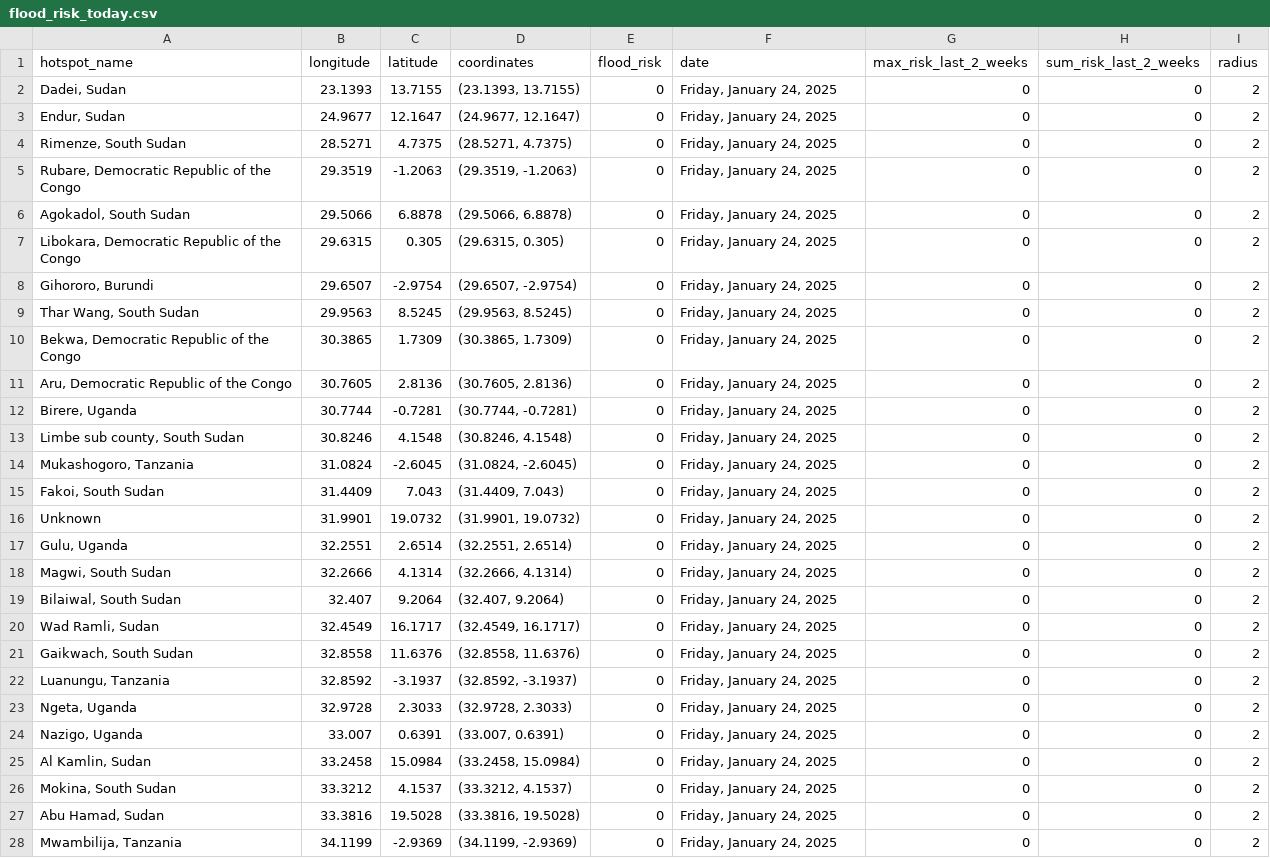
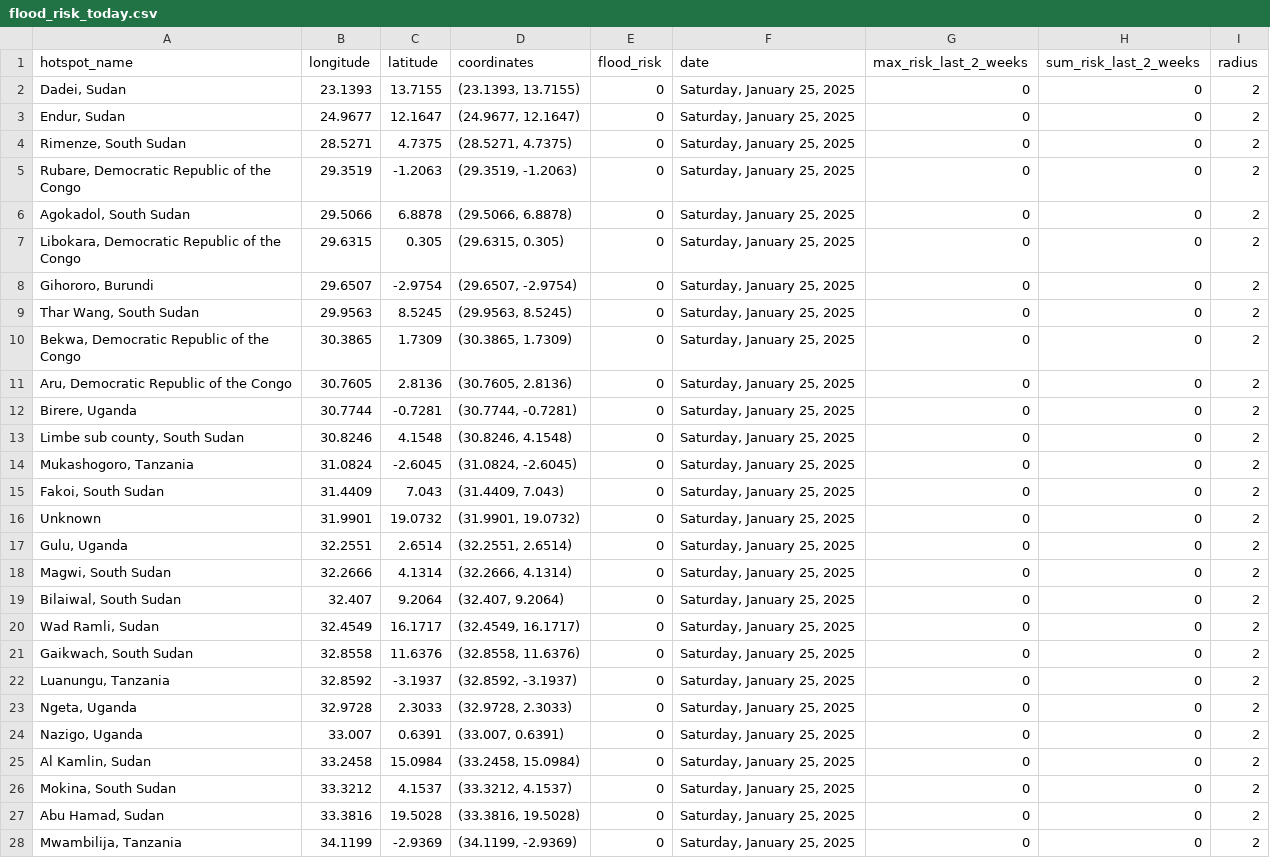
Before and after one commit to annikamcginnis/nile-basin-flood-hotspots-daily, a CSV file: flood_risk_today.csv, drawn as a sheet; only a part is shown; the diff covers the shown part only.

```diff
--- a/flood_risk_today.csv
+++ b/flood_risk_today.csv
@@ -1,28 +1,28 @@
 hotspot_name,longitude,latitude,coordinates,flood_risk,date,max_risk_last_2_weeks,sum_risk_last_2_weeks,radius
-"Dadei, Sudan",23.1393,13.7155,"(23.1393, 13.7155)",0,"Friday, January 24, 2025",0,0,2
-"Endur, Sudan",24.9677,12.1647,"(24.9677, 12.1647)",0,"Friday, January 24, 2025",0,0,2
-"Rimenze, South Sudan",28.5271,4.7375,"(28.5271, 4.7375)",0,"Friday, January 24, 2025",0,0,2
-"Rubare, Democratic Republic of the Congo",29.3519,-1.2063,"(29.3519, -1.2063)",0,"Friday, January 24, 2025",0,0,2
-"Agokadol, South Sudan",29.5066,6.8878,"(29.5066, 6.8878)",0,"Friday, January 24, 2025",0,0,2
-"Libokara, Democratic Republic of the Congo",29.6315,0.305,"(29.6315, 0.305)",0,"Friday, January 24, 2025",0,0,2
-"Gihororo, Burundi",29.6507,-2.9754,"(29.6507, -2.9754)",0,"Friday, January 24, 2025",0,0,2
-"Thar Wang, South Sudan",29.9563,8.5245,"(29.9563, 8.5245)",0,"Friday, January 24, 2025",0,0,2
-"Bekwa, Democratic Republic of the Congo",30.3865,1.7309,"(30.3865, 1.7309)",0,"Friday, January 24, 2025",0,0,2
-"Aru, Democratic Republic of the Congo",30.7605,2.8136,"(30.7605, 2.8136)",0,"Friday, January 24, 2025",0,0,2
-"Birere, Uganda",30.7744,-0.7281,"(30.7744, -0.7281)",0,"Friday, January 24, 2025",0,0,2
-"Limbe sub county, South Sudan",30.8246,4.1548,"(30.8246, 4.1548)",0,"Friday, January 24, 2025",0,0,2
-"Mukashogoro, Tanzania",31.0824,-2.6045,"(31.0824, -2.6045)",0,"Friday, January 24, 2025",0,0,2
-"Fakoi, South Sudan",31.4409,7.043,"(31.4409, 7.043)",0,"Friday, January 24, 2025",0,0,2
-Unknown,31.9901,19.0732,"(31.9901, 19.0732)",0,"Friday, January 24, 2025",0,0,2
-"Gulu, Uganda",32.2551,2.6514,"(32.2551, 2.6514)",0,"Friday, January 24, 2025",0,0,2
-"Magwi, South Sudan",32.2666,4.1314,"(32.2666, 4.1314)",0,"Friday, January 24, 2025",0,0,2
-"Bilaiwal, South Sudan",32.407,9.2064,"(32.407, 9.2064)",0,"Friday, January 24, 2025",0,0,2
-"Wad Ramli, Sudan",32.4549,16.1717,"(32.4549, 16.1717)",0,"Friday, January 24, 2025",0,0,2
-"Gaikwach, South Sudan",32.8558,11.6376,"(32.8558, 11.6376)",0,"Friday, January 24, 2025",0,0,2
-"Luanungu, Tanzania",32.8592,-3.1937,"(32.8592, -3.1937)",0,"Friday, January 24, 2025",0,0,2
-"Ngeta, Uganda",32.9728,2.3033,"(32.9728, 2.3033)",0,"Friday, January 24, 2025",0,0,2
-"Nazigo, Uganda",33.007,0.6391,"(33.007, 0.6391)",0,"Friday, January 24, 2025",0,0,2
-"Al Kamlin, Sudan",33.2458,15.0984,"(33.2458, 15.0984)",0,"Friday, January 24, 2025",0,0,2
-"Mokina, South Sudan",33.3212,4.1537,"(33.3212, 4.1537)",0,"Friday, January 24, 2025",0,0,2
-"Abu Hamad, Sudan",33.3816,19.5028,"(33.3816, 19.5028)",0,"Friday, January 24, 2025",0,0,2
-"Mwambilija, Tanzania",34.1199,-2.9369,"(34.1199, -2.9369)",0,"Friday, January 24, 2025",0,0,2
+"Dadei, Sudan",23.1393,13.7155,"(23.1393, 13.7155)",0,"Saturday, January 25, 2025",0,0,2
+"Endur, Sudan",24.9677,12.1647,"(24.9677, 12.1647)",0,"Saturday, January 25, 2025",0,0,2
+"Rimenze, South Sudan",28.5271,4.7375,"(28.5271, 4.7375)",0,"Saturday, January 25, 2025",0,0,2
+"Rubare, Democratic Republic of the Congo",29.3519,-1.2063,"(29.3519, -1.2063)",0,"Saturday, January 25, 2025",0,0,2
+"Agokadol, South Sudan",29.5066,6.8878,"(29.5066, 6.8878)",0,"Saturday, January 25, 2025",0,0,2
+"Libokara, Democratic Republic of the Congo",29.6315,0.305,"(29.6315, 0.305)",0,"Saturday, January 25, 2025",0,0,2
+"Gihororo, Burundi",29.6507,-2.9754,"(29.6507, -2.9754)",0,"Saturday, January 25, 2025",0,0,2
+"Thar Wang, South Sudan",29.9563,8.5245,"(29.9563, 8.5245)",0,"Saturday, January 25, 2025",0,0,2
+"Bekwa, Democratic Republic of the Congo",30.3865,1.7309,"(30.3865, 1.7309)",0,"Saturday, January 25, 2025",0,0,2
+"Aru, Democratic Republic of the Congo",30.7605,2.8136,"(30.7605, 2.8136)",0,"Saturday, January 25, 2025",0,0,2
+"Birere, Uganda",30.7744,-0.7281,"(30.7744, -0.7281)",0,"Saturday, January 25, 2025",0,0,2
+"Limbe sub county, South Sudan",30.8246,4.1548,"(30.8246, 4.1548)",0,"Saturday, January 25, 2025",0,0,2
+"Mukashogoro, Tanzania",31.0824,-2.6045,"(31.0824, -2.6045)",0,"Saturday, January 25, 2025",0,0,2
+"Fakoi, South Sudan",31.4409,7.043,"(31.4409, 7.043)",0,"Saturday, January 25, 2025",0,0,2
+Unknown,31.9901,19.0732,"(31.9901, 19.0732)",0,"Saturday, January 25, 2025",0,0,2
+"Gulu, Uganda",32.2551,2.6514,"(32.2551, 2.6514)",0,"Saturday, January 25, 2025",0,0,2
+"Magwi, South Sudan",32.2666,4.1314,"(32.2666, 4.1314)",0,"Saturday, January 25, 2025",0,0,2
+"Bilaiwal, South Sudan",32.407,9.2064,"(32.407, 9.2064)",0,"Saturday, January 25, 2025",0,0,2
+"Wad Ramli, Sudan",32.4549,16.1717,"(32.4549, 16.1717)",0,"Saturday, January 25, 2025",0,0,2
+"Gaikwach, South Sudan",32.8558,11.6376,"(32.8558, 11.6376)",0,"Saturday, January 25, 2025",0,0,2
+"Luanungu, Tanzania",32.8592,-3.1937,"(32.8592, -3.1937)",0,"Saturday, January 25, 2025",0,0,2
+"Ngeta, Uganda",32.9728,2.3033,"(32.9728, 2.3033)",0,"Saturday, January 25, 2025",0,0,2
+"Nazigo, Uganda",33.007,0.6391,"(33.007, 0.6391)",0,"Saturday, January 25, 2025",0,0,2
+"Al Kamlin, Sudan",33.2458,15.0984,"(33.2458, 15.0984)",0,"Saturday, January 25, 2025",0,0,2
+"Mokina, South Sudan",33.3212,4.1537,"(33.3212, 4.1537)",0,"Saturday, January 25, 2025",0,0,2
+"Abu Hamad, Sudan",33.3816,19.5028,"(33.3816, 19.5028)",0,"Saturday, January 25, 2025",0,0,2
+"Mwambilija, Tanzania",34.1199,-2.9369,"(34.1199, -2.9369)",0,"Saturday, January 25, 2025",0,0,2
```
Also changed, not shown: 23 edited cells elsewhere in this file, flood_risk_last_2_weeks.csv, 1 other file.
